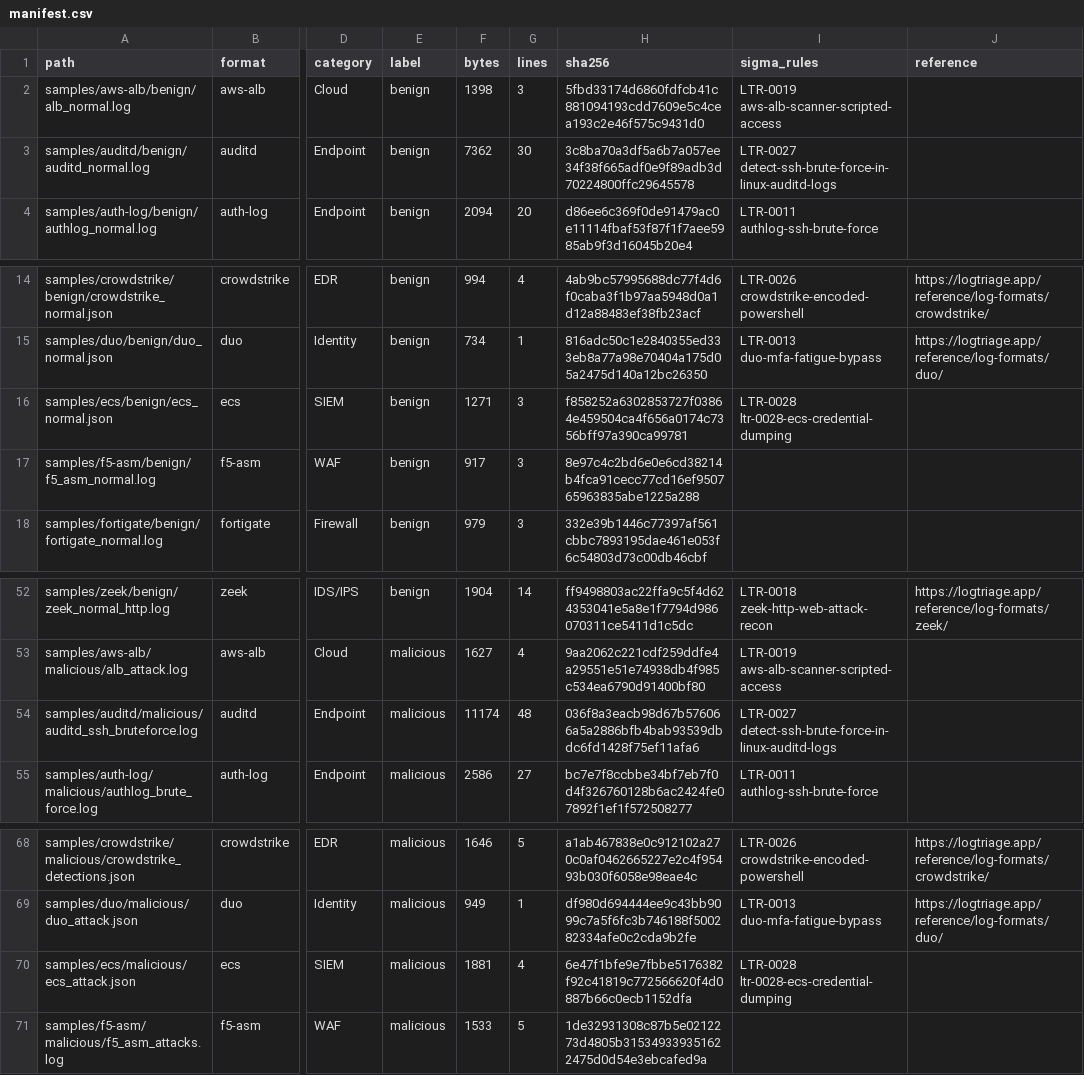
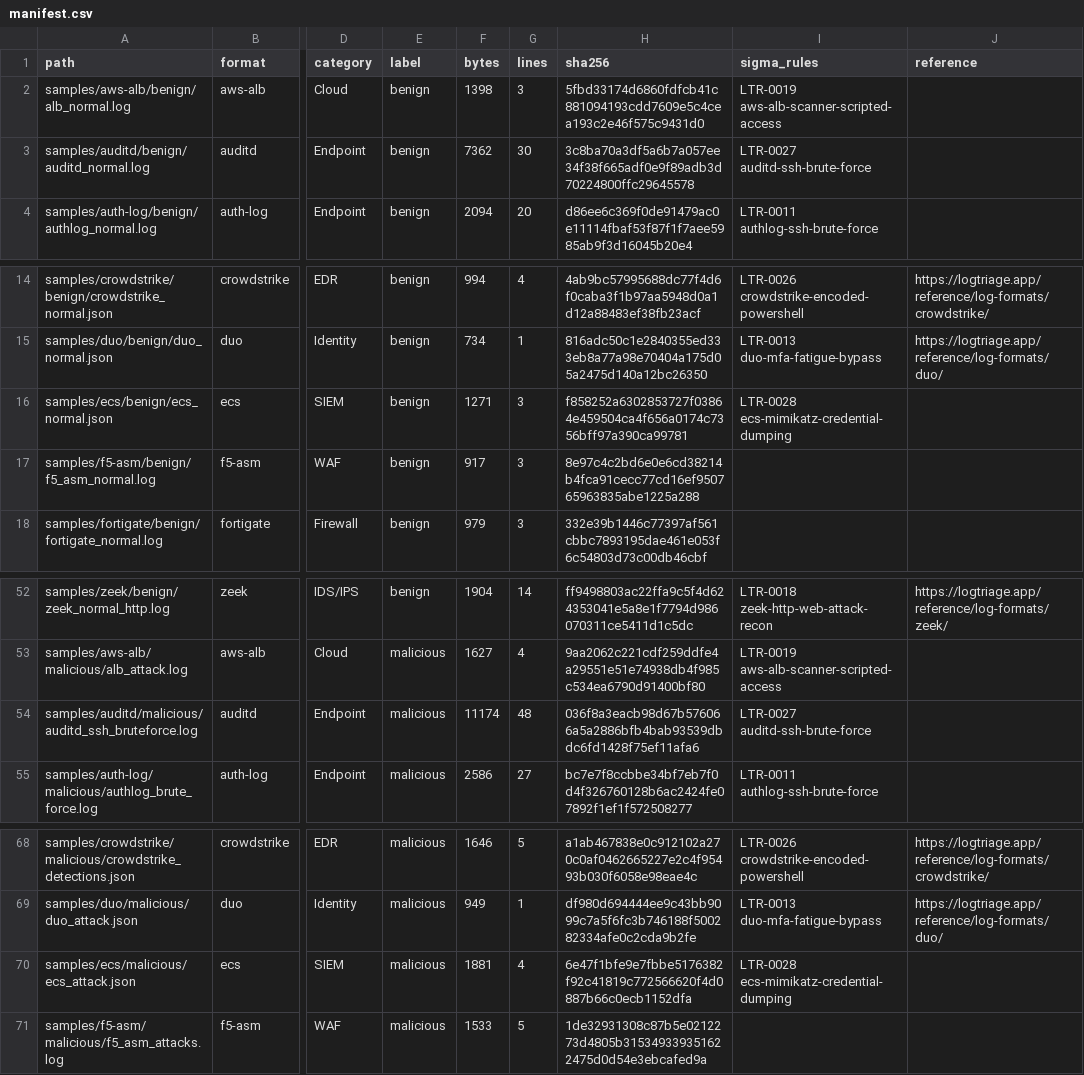
Before and after one commit to logtriage-cyber/security-log-samples, a CSV file: manifest.csv, drawn as a sheet; only a part is shown, gaps mark what is left out; the diff names each change by its address in the sheet, - before the commit and + after, or states it on an @@ line.

```diff
--- a/manifest.csv
+++ b/manifest.csv
-I3 (sigma_rules): LTR-0027 detect-ssh-brute-force-in-linux-auditd-logs
+I3 (sigma_rules): LTR-0027 auditd-ssh-brute-force
-I16 (sigma_rules): LTR-0028 ltr-0028-ecs-credential-dumping
+I16 (sigma_rules): LTR-0028 ecs-mimikatz-credential-dumping
-I54 (sigma_rules): LTR-0027 detect-ssh-brute-force-in-linux-auditd-logs
+I54 (sigma_rules): LTR-0027 auditd-ssh-brute-force
-I70 (sigma_rules): LTR-0028 ltr-0028-ecs-credential-dumping
+I70 (sigma_rules): LTR-0028 ecs-mimikatz-credential-dumping
```
Also changed, not shown: 1 other file.
